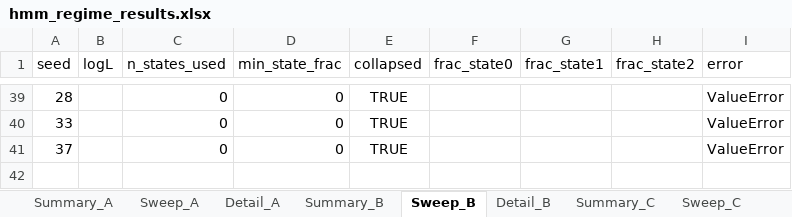
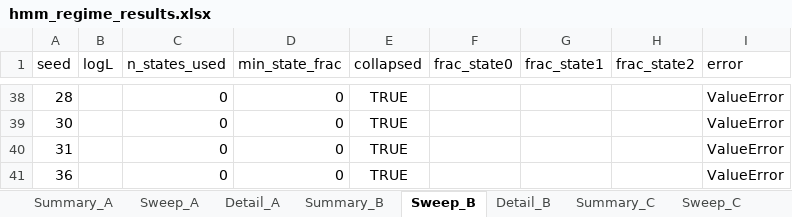
Before and after one commit to pVachev/MasterThesisTrials, an Excel workbook: hmm_regime_results.xlsx, sheet Sweep_B, drawn as a sheet; only a part is shown, gaps mark what is left out; values as stored, in another font and other column widths than the file's, no borders; addresses are those after the commit; the diff covers the shown part only; the diff names each change by its address in the sheet, - before the commit and + after, or states it on an @@ line.

```diff
--- a/hmm_regime_results.xlsx (sheet Sweep_B)
+++ b/hmm_regime_results.xlsx (sheet Sweep_B)
-A39 (seed): 33
+A39 (seed): 30
-A40 (seed): 37
+A40 (seed): 31
+row 41: 36 |  | 0 | 0 | TRUE |  |  |  | ValueError
```
Also changed, not shown: 26 added rows, 27 removed rows and 42 edited cells elsewhere in this sheet, sheet Detail_B, sheet Detail_A, sheet Detail_C, sheet Sweep_C, sheet Sweep_A, sheet Summary_A, 3 more sheets, 7 other files.
